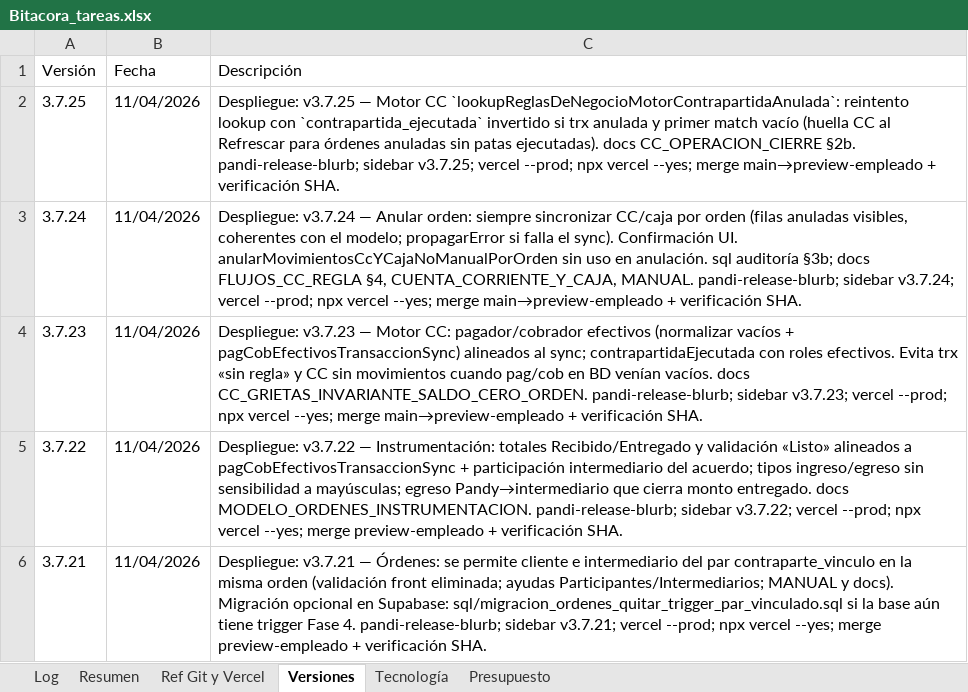
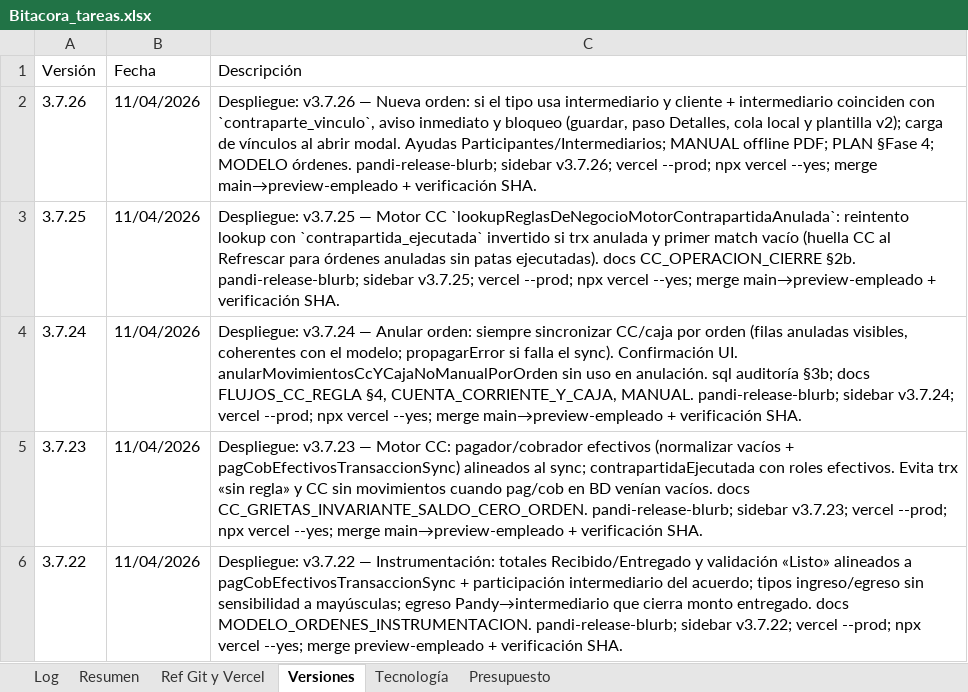
Before and after one commit to lucasbustosmartin-coder/pandy, an Excel workbook: Bitacora_tareas.xlsx, sheet Versiones, drawn as a sheet; only a part is shown; the shorter side is filled out with more unchanged rows; values as stored, in another font and other column widths than the file's, no borders; the diff names each change by its address in the sheet, - before the commit and + after, or states it on an @@ line.

```diff
--- a/Bitacora_tareas.xlsx (sheet Versiones)
+++ b/Bitacora_tareas.xlsx (sheet Versiones)
+row 2: 3.7.26 | 11/04/2026 | Despliegue: v3.7.26 — Nueva orden: si el tipo usa intermediario y cliente + intermediario coinciden con `contraparte_vinculo`, aviso inmediato y bloqueo (guardar, paso Detalles, cola local y plantilla v2); carga de vínculos al abrir modal. Ayudas Participantes/Intermediarios; MANUAL offline PDF; PLAN §Fase 4; MODELO órdenes. pandi-release-blurb; sidebar v3.7.26; vercel --prod; npx vercel --yes; merge main→preview-empleado + verificación SHA.
```
Also changed, not shown: sheet Log, sheet Resumen, 9 other files.
